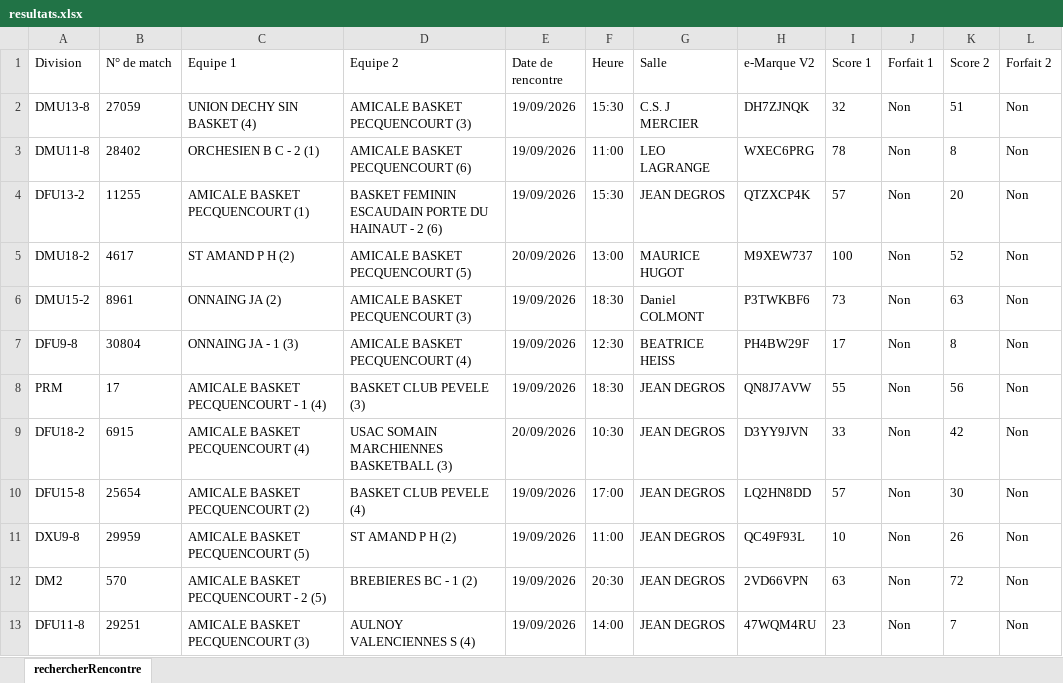
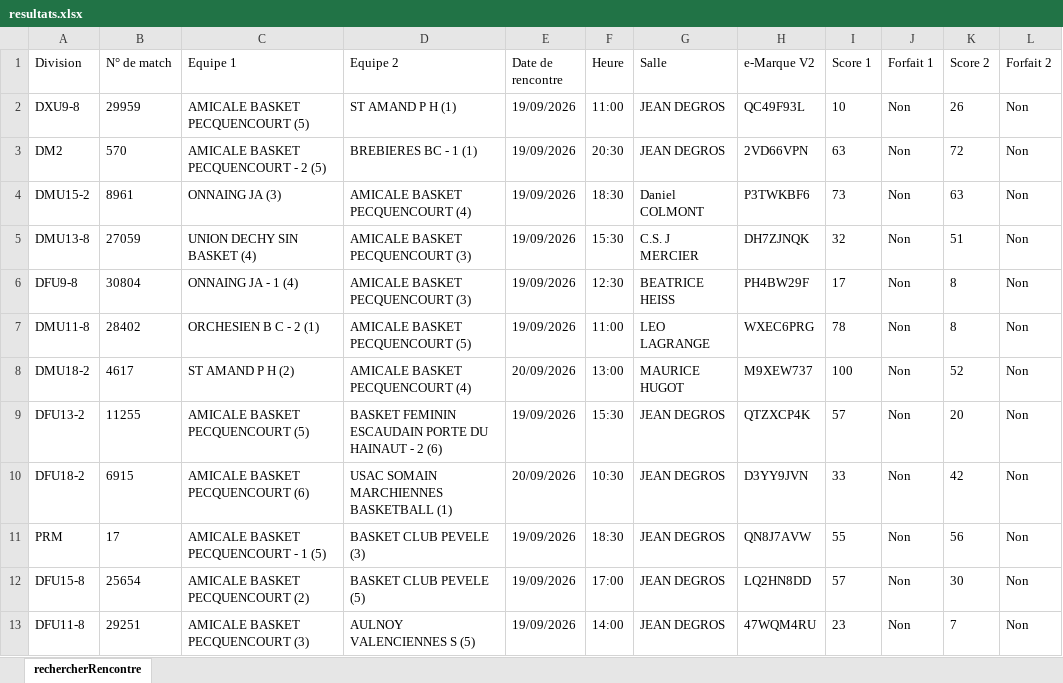
Before and after one commit to yoannvue/ABP.WebSite, an Excel workbook: data/resultats/resultats.xlsx, sheet rechercherRencontre, drawn as a sheet; values as stored, in another font and other column widths than the file's, no borders; removed rows and columns are numbered as before the commit, all else as after; the diff names each change by its address in the sheet, - before the commit and + after, or states it on an @@ line.

```diff
--- a/data/resultats/resultats.xlsx (sheet rechercherRencontre)
+++ b/data/resultats/resultats.xlsx (sheet rechercherRencontre)
+row 2: DXU9-8 | 29959 | AMICALE BASKET PECQUENCOURT (5) | ST AMAND P H (1) | 19/09/2026 | 11:00 | JEAN DEGROS | QC49F93L | 10 | Non | 26 | Non
+row 3: DM2 | 570 | AMICALE BASKET PECQUENCOURT - 2 (5) | BREBIERES BC - 1 (1) | 19/09/2026 | 20:30 | JEAN DEGROS | 2VD66VPN | 63 | Non | 72 | Non
+row 4: DMU15-2 | 8961 | ONNAING JA (3) | AMICALE BASKET PECQUENCOURT (4) | 19/09/2026 | 18:30 | Daniel COLMONT | P3TWKBF6 | 73 | Non | 63 | Non
+row 6: DFU9-8 | 30804 | ONNAING JA - 1 (4) | AMICALE BASKET PECQUENCOURT (3) | 19/09/2026 | 12:30 | BEATRICE HEISS | PH4BW29F | 17 | Non | 8 | Non
-D7 (Equipe 2): AMICALE BASKET PECQUENCOURT (6)
+D7 (Equipe 2): AMICALE BASKET PECQUENCOURT (5)
-row 4: DFU13-2 | 11255 | AMICALE BASKET PECQUENCOURT (1) | BASKET FEMININ ESCAUDAIN PORTE DU HAINAUT - 2 (6) | 19/09/2026 | 15:30 | JEAN DEGROS | QTZXCP4K | 57 | Non | 20 | Non
-D8 (Equipe 2): AMICALE BASKET PECQUENCOURT (5)
+D8 (Equipe 2): AMICALE BASKET PECQUENCOURT (4)
-row 6: DMU15-2 | 8961 | ONNAING JA (2) | AMICALE BASKET PECQUENCOURT (3) | 19/09/2026 | 18:30 | Daniel COLMONT | P3TWKBF6 | 73 | Non | 63 | Non
-row 7: DFU9-8 | 30804 | ONNAING JA - 1 (3) | AMICALE BASKET PECQUENCOURT (4) | 19/09/2026 | 12:30 | BEATRICE HEISS | PH4BW29F | 17 | Non | 8 | Non
+row 9: DFU13-2 | 11255 | AMICALE BASKET PECQUENCOURT (5) | BASKET FEMININ ESCAUDAIN PORTE DU HAINAUT - 2 (6) | 19/09/2026 | 15:30 | JEAN DEGROS | QTZXCP4K | 57 | Non | 20 | Non
+row 10: DFU18-2 | 6915 | AMICALE BASKET PECQUENCOURT (6) | USAC SOMAIN MARCHIENNES BASKETBALL (1) | 20/09/2026 | 10:30 | JEAN DEGROS | D3YY9JVN | 33 | Non | 42 | Non
-C11 (Equipe 1): AMICALE BASKET PECQUENCOURT - 1 (4)
+C11 (Equipe 1): AMICALE BASKET PECQUENCOURT - 1 (5)
-row 9: DFU18-2 | 6915 | AMICALE BASKET PECQUENCOURT (4) | USAC SOMAIN MARCHIENNES BASKETBALL (3) | 20/09/2026 | 10:30 | JEAN DEGROS | D3YY9JVN | 33 | Non | 42 | Non
-D12 (Equipe 2): BASKET CLUB PEVELE (4)
+D12 (Equipe 2): BASKET CLUB PEVELE (5)
-row 11: DXU9-8 | 29959 | AMICALE BASKET PECQUENCOURT (5) | ST AMAND P H (2) | 19/09/2026 | 11:00 | JEAN DEGROS | QC49F93L | 10 | Non | 26 | Non
-row 12: DM2 | 570 | AMICALE BASKET PECQUENCOURT - 2 (5) | BREBIERES BC - 1 (2) | 19/09/2026 | 20:30 | JEAN DEGROS | 2VD66VPN | 63 | Non | 72 | Non
-D13 (Equipe 2): AULNOY VALENCIENNES S (4)
+D13 (Equipe 2): AULNOY VALENCIENNES S (5)
```
